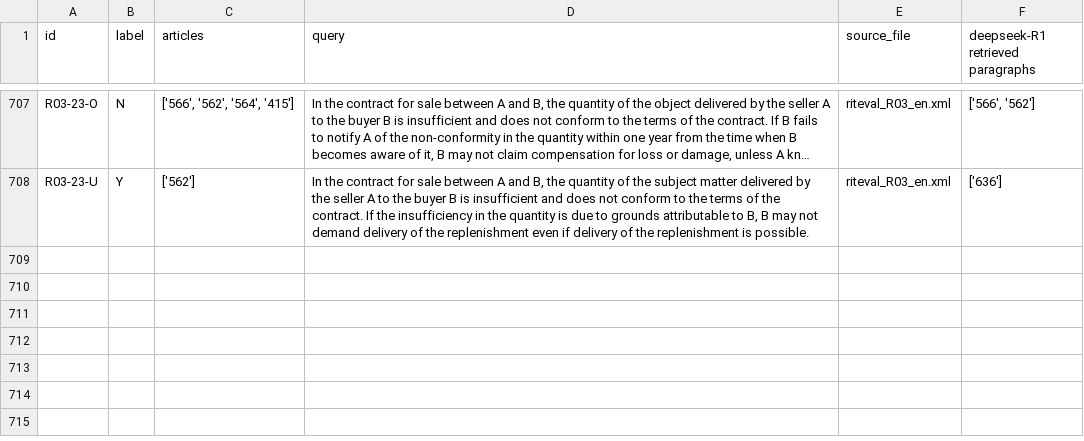
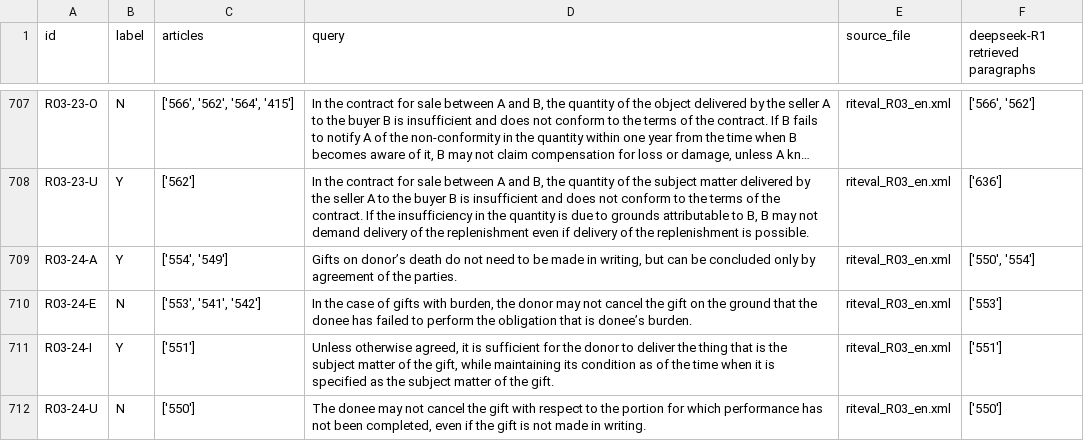
Before and after one commit to Marc8350/baresults, a CSV file: deepseek-R1_debugging retrieval_resulting_paragraphs-retriever.csv, drawn as a sheet; only a part is shown, gaps mark what is left out; long unchanged cells end in …; the diff names each change by its address in the sheet, - before the commit and + after, or states it on an @@ line.

Commit message:
Update Excel files Tue 11 Mar 2025 02:31:06 AM CET

```diff
--- a/deepseek-R1_debugging retrieval_resulting_paragraphs-retriever.csv
+++ b/deepseek-R1_debugging retrieval_resulting_paragraphs-retriever.csv
+row 709: R03-24-A | Y | ['554', '549'] | Gifts on donor’s death do not need to be made in writing, but can be concluded only by agreement of the parties. | riteval_R03_en.xml | ['550', '554']
+row 710: R03-24-E | N | ['553', '541', '542'] | In the case of gifts with burden, the donor may not cancel the gift on the ground that the donee has failed to perform the obligation that is donee’s burden. | riteval_R03_en.xml | ['553']
+row 711: R03-24-I | Y | ['551'] | Unless otherwise agreed, it is sufficient for the donor to deliver the thing that is the subject matter of the gift, while maintaining its condition as of the time when it is specified as the subject matter of the gift. | riteval_R03_en.xml | ['551']
+row 712: R03-24-U | N | ['550'] | The donee may not cancel the gift with respect to the portion for which performance has not been completed, even if the gift is not made in writing. | riteval_R03_en.xml | ['550']
```
